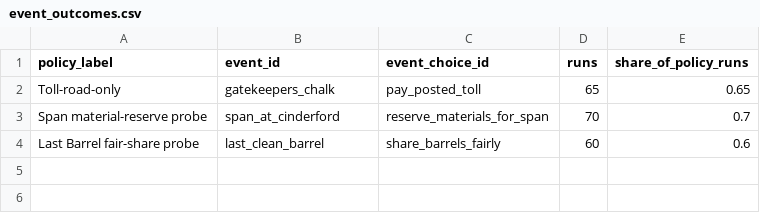
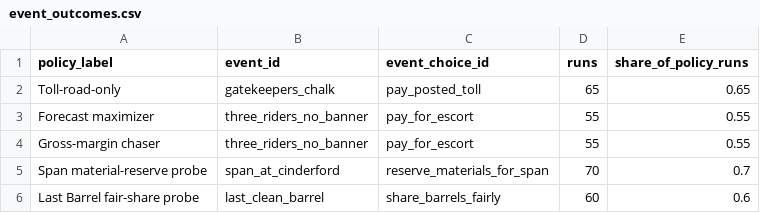
Before and after one commit to raphaelroshan/market-of-ash, a CSV file: research/playtest_simulation/event_outcomes.csv, drawn as a sheet.

```diff
--- a/research/playtest_simulation/event_outcomes.csv
+++ b/research/playtest_simulation/event_outcomes.csv
@@ -2,2 +2,4 @@ policy_label,event_id,event_choice_id,runs,share_of_policy_runs
 Toll-road-only,gatekeepers_chalk,pay_posted_toll,65,0.65
+Forecast maximizer,three_riders_no_banner,pay_for_escort,55,0.55
+Gross-margin chaser,three_riders_no_banner,pay_for_escort,55,0.55
 Span material-reserve probe,span_at_cinderford,reserve_materials_for_span,70,0.7
```
Also changed, not shown: research/playtest_simulation/forecast_calibration.csv, research/playtest_simulation/multi_trip_runs.csv, 21 other files.
